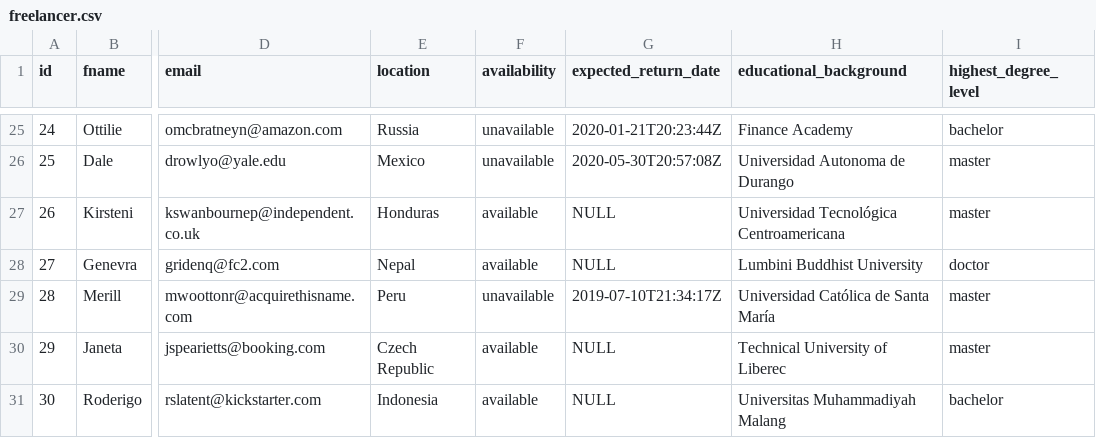
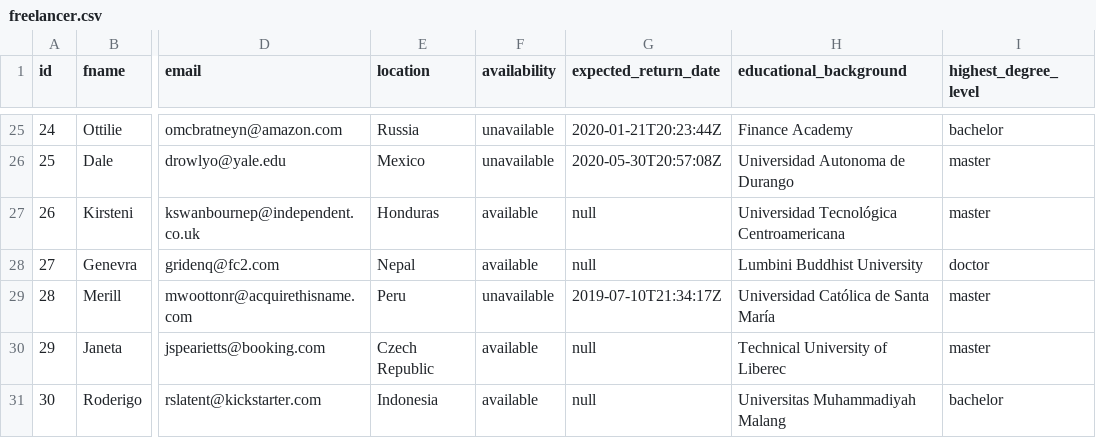
Before and after one commit to kagakuosakura/DMM_neo4j, a CSV file: freelancer.csv, drawn as a sheet; only a part is shown, gaps mark what is left out; the diff covers the shown part only; the diff names each change by its address in the sheet, - before the commit and + after, or states it on an @@ line.

```diff
--- a/freelancer.csv
+++ b/freelancer.csv
-G27:G28 (expected_return_date): NULL
+G27:G28 (expected_return_date): null
-G30:G31 (expected_return_date): NULL
+G30:G31 (expected_return_date): null
```
Also changed, not shown: 15 edited cells elsewhere in this file.
